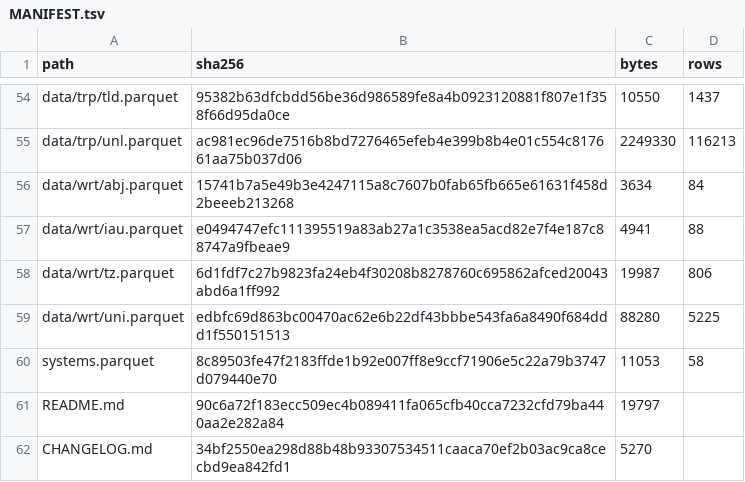
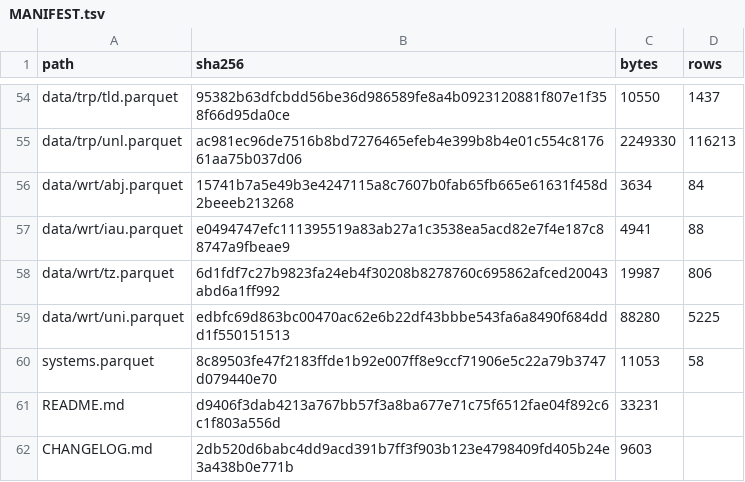
Before and after one commit to brennercruvinel/3char-pipeline, a TSV file: deposit/MANIFEST.tsv, drawn as a sheet; only a part is shown, gaps mark what is left out.

Commit message:
Fix build_systems.py source path, deposit license and card query count
build_systems.py reads history/SOURCES.tsv by system_id; the 0.1.2 move and header rename had broken it. Comments and docstrings revised without changing behaviour. zenodo_metadata.json declares no deposit-level open license, since two systems have unconfirmed redistribution terms. The card no longer states a query count that the listed queries do not match. MANIFEST.tsv updated for the regenerated card and changelog; data rows unchanged.

```diff
--- a/deposit/MANIFEST.tsv
+++ b/deposit/MANIFEST.tsv
@@ -60,3 +60,3 @@ data/wrt/uni.parquet	edbfc69d863bc00470ac62e6b22df43bbbe543fa6a8490f684ddd1f5501
 systems.parquet	8c89503fe47f2183ffde1b92e007ff8e9ccf71906e5c22a79b3747d079440e70	11053	58
-README.md	90c6a72f183ecc509ec4b089411fa065cfb40cca7232cfd79ba440aa2e282a84	19797	
-CHANGELOG.md	34bf2550ea298d88b48b93307534511caaca70ef2b03ac9ca8cecbd9ea842fd1	5270	
+README.md	d9406f3dab4213a767bb57f3a8ba677e71c75f6512fae04f892c6c1f803a556d	33231	
+CHANGELOG.md	2db520d6babc4dd9acd391b7ff3f903b123e4798409fd405b24e3a438b0e771b	9603	
```
Also changed, not shown: 5 other files.
